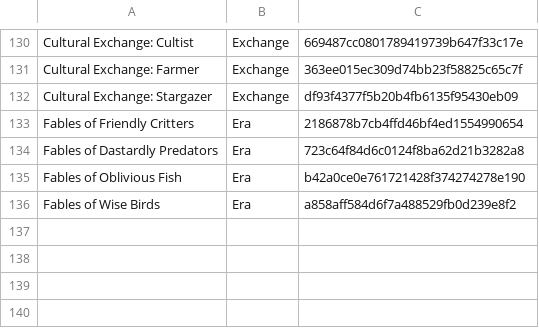
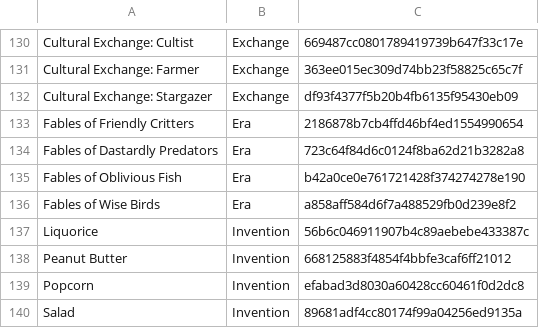
Before and after one commit to failsplat/Reus2Surveyor, a CSV file: Glossaries/Luxuries.csv, drawn as a sheet; only a part is shown, gaps mark what is left out.

Commit message:
v2.21.1
Added inventions for game version v1.11.2
Added missing project for Ranger
Detect new sessions not found in the Decoded store

```diff
--- a/Glossaries/Luxuries.csv
+++ b/Glossaries/Luxuries.csv
@@ -136 +136,5 @@ Fables of Oblivious Fish,Era,b42a0ce0e761721428f374274278e190
 Fables of Wise Birds,Era,a858aff584d6f7a488529fb0d239e8f2
+Liquorice,Invention,56b6c046911907b4c89aebebe433387c
+Peanut Butter,Invention,668125883f4854f4bbfe3caf6ff21012
+Popcorn,Invention,efabad3d8030a60428cc60461f0d2dc8
+Salad,Invention,89681adf4cc80174f99a04256ed9135a
```
Also changed, not shown: Glossaries/Projects.csv, 4 other files.
